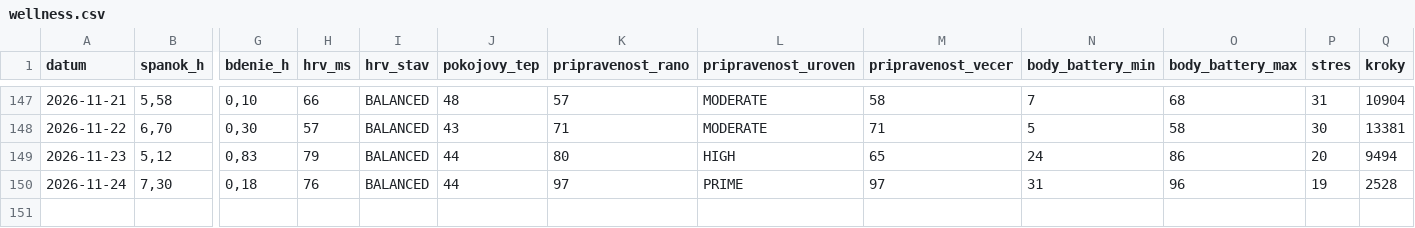
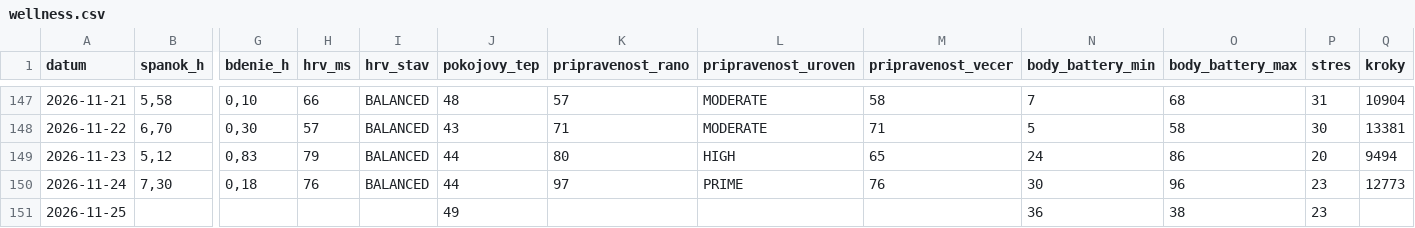
Before and after one commit to panacekm08/relaxrun, a CSV file: wellness.csv, drawn as a sheet; only a part is shown, gaps mark what is left out; rows hold the shown columns only; the diff names each change by its address in the sheet, - before the commit and + after, or states it on an @@ line.

```diff
--- a/wellness.csv
+++ b/wellness.csv
-M150 (pripravenost_vecer): 97
+M150 (pripravenost_vecer): 76
-N150 (body_battery_min): 31
+N150 (body_battery_min): 30
-P150 (stres): 19
+P150 (stres): 23
-Q150 (kroky): 2528
+Q150 (kroky): 12773
+row 151: 2026-11-25 |  |  |  |  | 49 |  |  |  | 36 | 38 | 23
```
Also changed, not shown: activities.csv, 4 other files.
